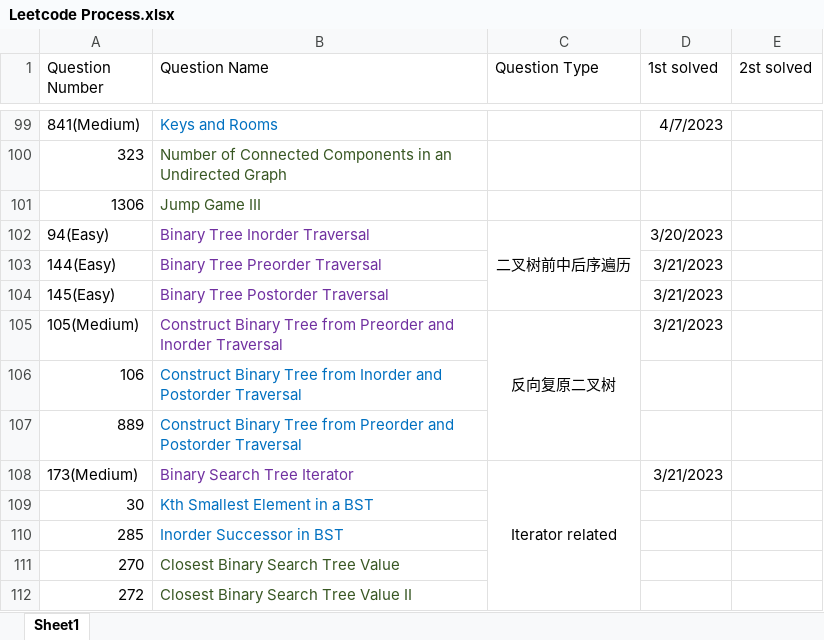
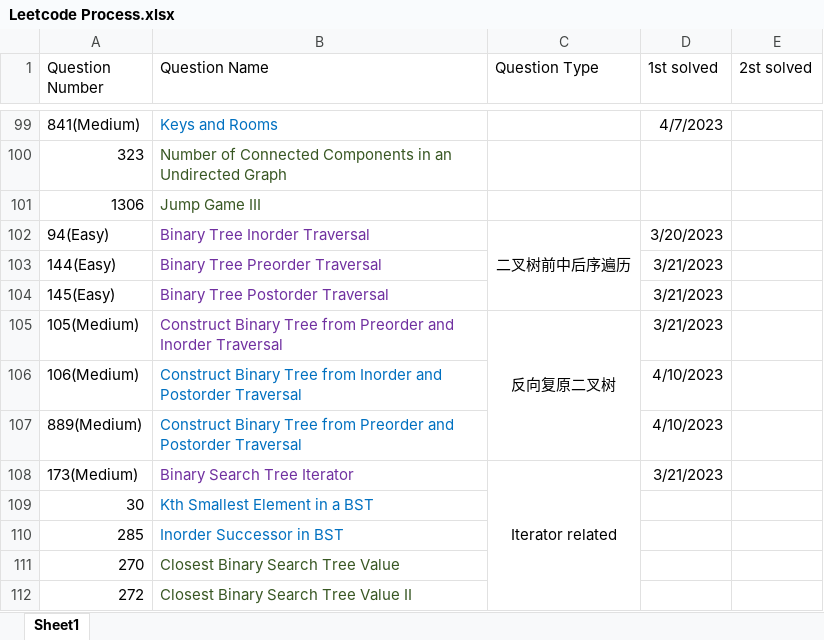
Before and after one commit to calebhuangsea/Leetcode, an Excel workbook: Leetcode Process.xlsx, sheet Sheet1, drawn as a sheet; only a part is shown, gaps mark what is left out; values as stored, in another font and other column widths than the file's, no borders; removed rows and columns are numbered as before the commit, all else as after; the diff names each change by its address in the sheet, - before the commit and + after, or states it on an @@ line.

```diff
--- a/Leetcode Process.xlsx (sheet Sheet1)
+++ b/Leetcode Process.xlsx (sheet Sheet1)
-row 106: 106 | Construct Binary Tree from Inorder and Postorder Traversal
-row 107: 889 | Construct Binary Tree from Preorder and Postorder Traversal
+row 106: 106(Medium) | Construct Binary Tree from Inorder and Postorder Traversal |  | 4/10/2023
+row 107: 889(Medium) | Construct Binary Tree from Preorder and Postorder Traversal |  | 4/10/2023
```
Also changed, not shown: 12 other files.
